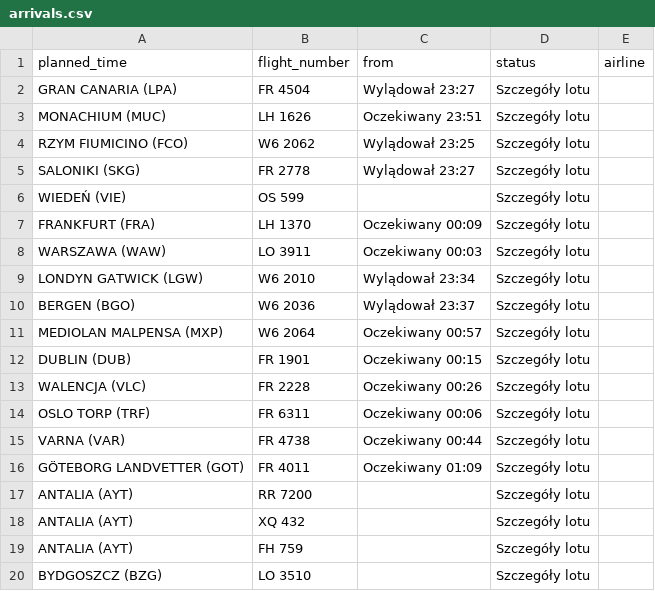
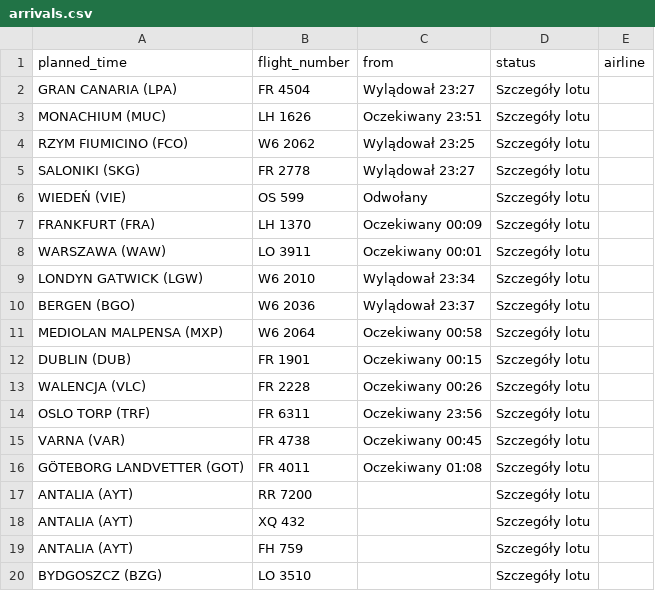
Before and after one commit to przemyslawbaran2993-droid/codex-test, a CSV file: data/arrivals.csv, drawn as a sheet; only a part is shown.

```diff
--- a/data/arrivals.csv
+++ b/data/arrivals.csv
@@ -5,13 +5,13 @@ RZYM FIUMICINO (FCO);W6 2062;Wylądował 23:25;Szczegóły lotu;
 SALONIKI (SKG);FR 2778;Wylądował 23:27;Szczegóły lotu;
-WIEDEŃ (VIE);OS 599;;Szczegóły lotu;
+WIEDEŃ (VIE);OS 599;Odwołany;Szczegóły lotu;
 FRANKFURT (FRA);LH 1370;Oczekiwany 00:09;Szczegóły lotu;
-WARSZAWA (WAW);LO 3911;Oczekiwany 00:03;Szczegóły lotu;
+WARSZAWA (WAW);LO 3911;Oczekiwany 00:01;Szczegóły lotu;
 LONDYN GATWICK (LGW);W6 2010;Wylądował 23:34;Szczegóły lotu;
 BERGEN (BGO);W6 2036;Wylądował 23:37;Szczegóły lotu;
-MEDIOLAN MALPENSA (MXP);W6 2064;Oczekiwany 00:57;Szczegóły lotu;
+MEDIOLAN MALPENSA (MXP);W6 2064;Oczekiwany 00:58;Szczegóły lotu;
 DUBLIN (DUB);FR 1901;Oczekiwany 00:15;Szczegóły lotu;
 WALENCJA (VLC);FR 2228;Oczekiwany 00:26;Szczegóły lotu;
-OSLO TORP (TRF);FR 6311;Oczekiwany 00:06;Szczegóły lotu;
-VARNA (VAR);FR 4738;Oczekiwany 00:44;Szczegóły lotu;
-GÖTEBORG LANDVETTER (GOT);FR 4011;Oczekiwany 01:09;Szczegóły lotu;
+OSLO TORP (TRF);FR 6311;Oczekiwany 23:56;Szczegóły lotu;
+VARNA (VAR);FR 4738;Oczekiwany 00:45;Szczegóły lotu;
+GÖTEBORG LANDVETTER (GOT);FR 4011;Oczekiwany 01:08;Szczegóły lotu;
 ANTALIA (AYT);RR 7200;;Szczegóły lotu;
```
